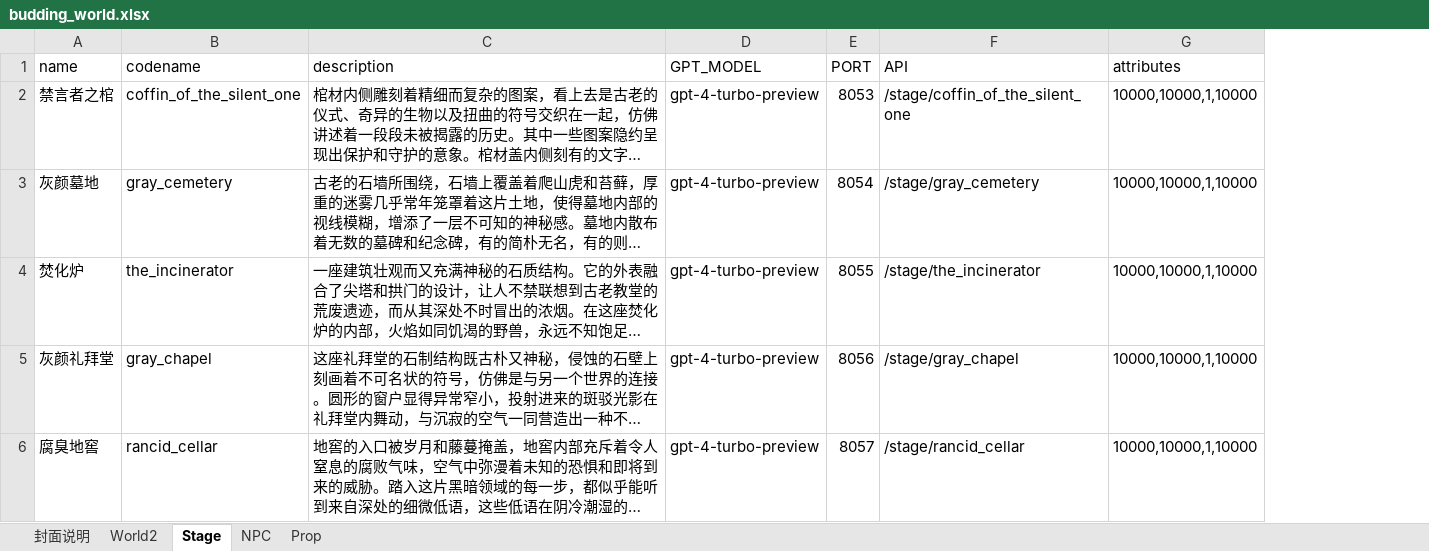
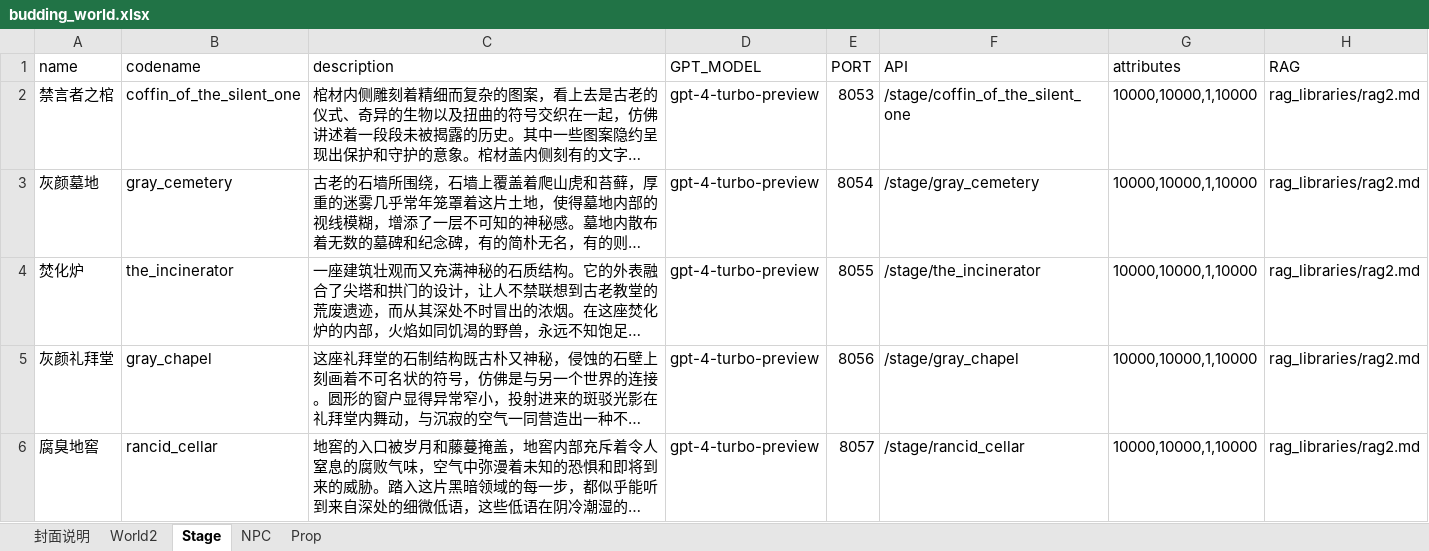
Before and after one commit to yanghanggit/ai-rpg, an Excel workbook: budding_world/settings_editor/budding_world.xlsx, sheet Stage, drawn as a sheet; long unchanged cells end in …; values as stored, in another font and other column widths than the file's, no borders; the diff names each change by its address in the sheet, - before the commit and + after, or states it on an @@ line.

```diff
--- a/budding_world/settings_editor/budding_world.xlsx (sheet Stage)
+++ b/budding_world/settings_editor/budding_world.xlsx (sheet Stage)
+column H (RAG), rows 2-6: all rag_libraries/rag2.md
```
Also changed, not shown: sheet Prop, sheet NPC, 7 other files.
